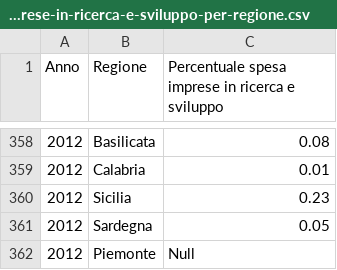
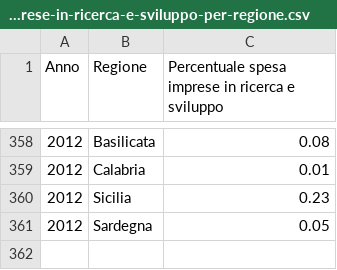
Before and after one commit to MatteoGabr/ProvaPratica, a CSV file: Incidenza-spesa-imprese-in-ricerca-e-sviluppo-per-regione.csv, drawn as a sheet; only a part is shown, gaps mark what is left out.

Commit message:
Update Incidenza-spesa-imprese-in-ricerca-e-sviluppo-per-regione.csv

```diff
--- a/Incidenza-spesa-imprese-in-ricerca-e-sviluppo-per-regione.csv
+++ b/Incidenza-spesa-imprese-in-ricerca-e-sviluppo-per-regione.csv
@@ -361,2 +361 @@ Anno;Regione;Percentuale spesa imprese in ricerca e sviluppo
 2012;Sardegna;0.05
-2012;Piemonte;Null
```
